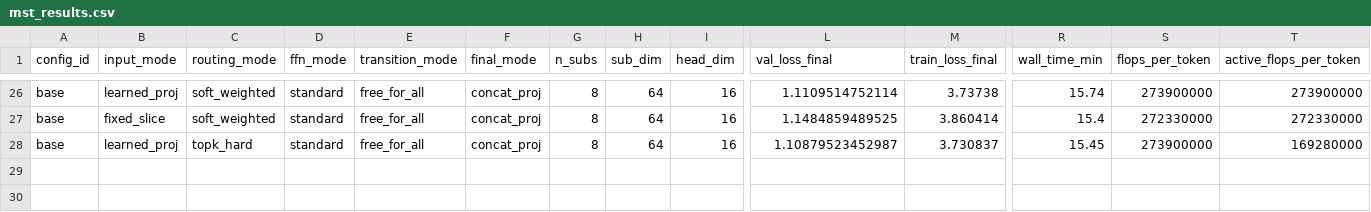
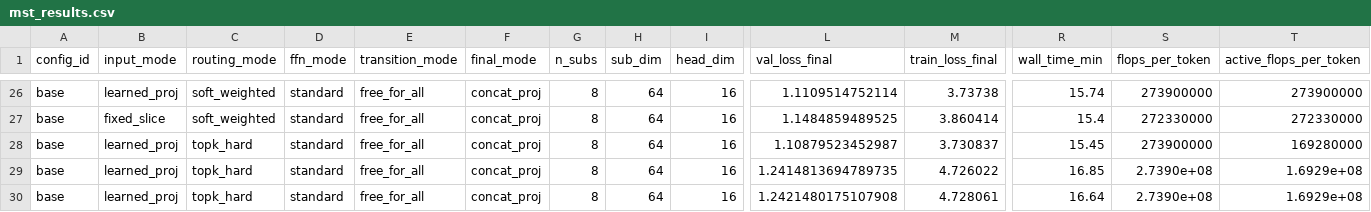
Before and after one commit to Seqaeon/nanochat, a CSV file: mst_results.csv, drawn as a sheet; only a part is shown, gaps mark what is left out; rows hold the shown columns only; the diff names each change by its address in the sheet, - before the commit and + after, or states it on an @@ line.

```diff
--- a/mst_results.csv
+++ b/mst_results.csv
+row 29: base | learned_proj | topk_hard | standard | free_for_all | concat_proj | 8 | 64 | 16 | 1.2414813694789735 | 4.726022 | 16.85 | 2.7390e+08 | 1.6929e+08
+row 30: base | learned_proj | topk_hard | standard | free_for_all | concat_proj | 8 | 64 | 16 | 1.2421480175107908 | 4.728061 | 16.64 | 2.7390e+08 | 1.6929e+08
```
Also changed, not shown: 1 other file.
